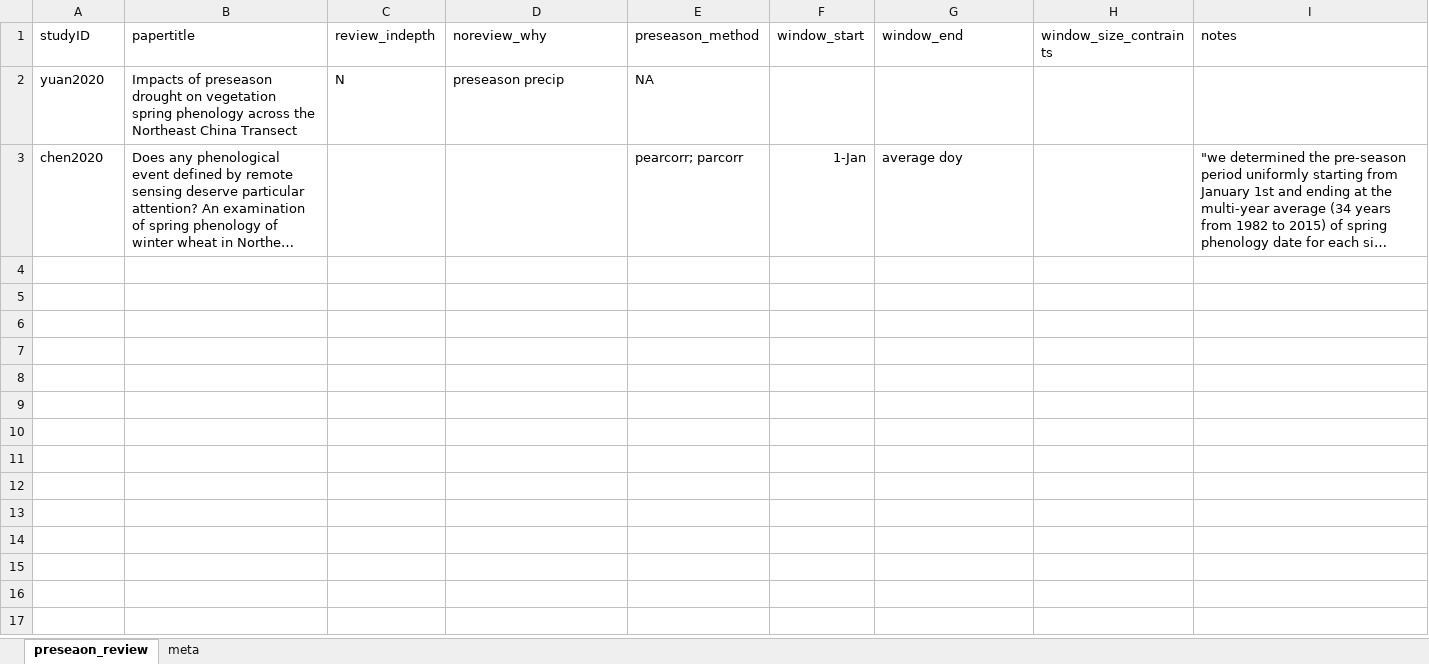
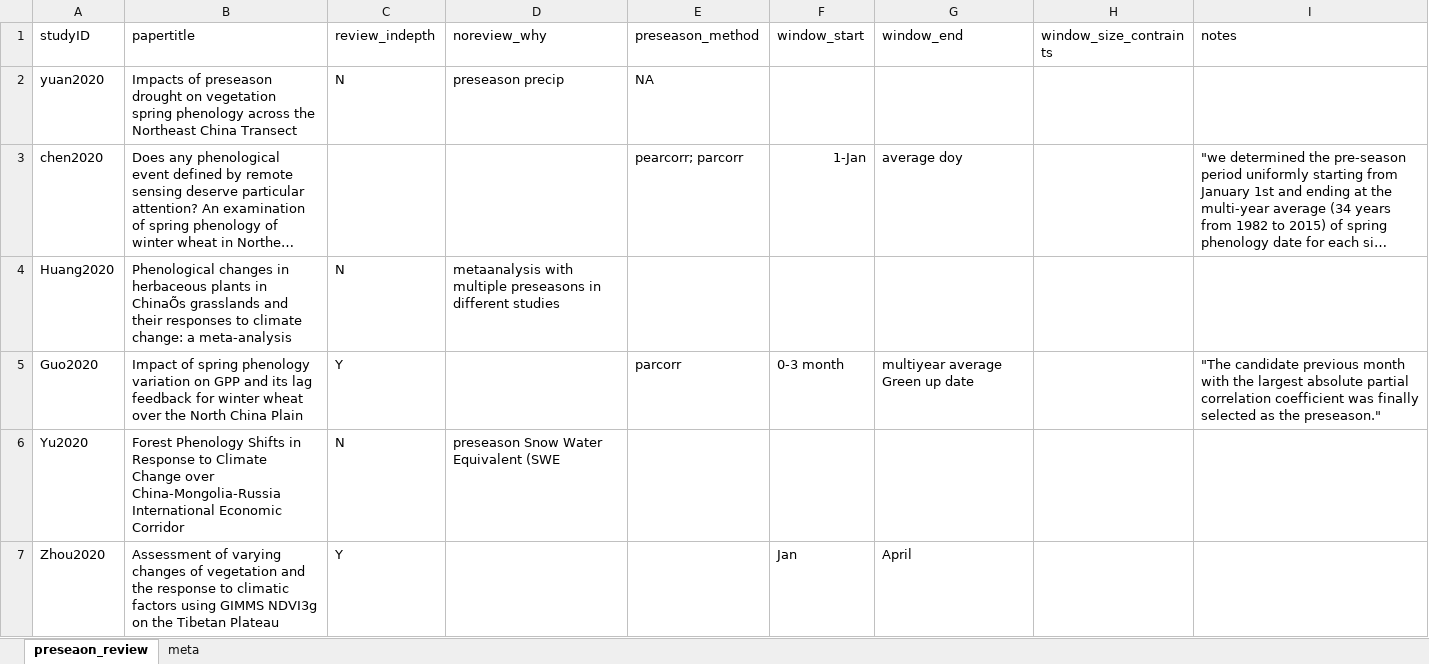
Before and after one commit to lizzieinvancouver/decsens, an Excel workbook: refs/litreview/preseason_review.xlsx, sheet preseaon_review, drawn as a sheet; only a part is shown; long unchanged cells end in …; values as stored, in another font and other column widths than the file's, no borders; the diff covers the shown part only; the diff names each change by its address in the sheet, - before the commit and + after, or states it on an @@ line.

Commit message:
worked on preseason review

```diff
--- a/refs/litreview/preseason_review.xlsx (sheet preseaon_review)
+++ b/refs/litreview/preseason_review.xlsx (sheet preseaon_review)
+row 4: Huang2020 | Phenological changes in herbaceous plants in ChinaÕs grasslands and their responses to climate change: a meta-analysis | N | metaanalysis with multiple preseasons in different studies
+row 5: Guo2020 | Impact of spring phenology variation on GPP and its lag feedback for winter wheat over the North China Plain | Y |  | parcorr | 0-3 month | multiyear average Green up date |  | "The candidate previous month with the largest absolute partial correlation coefficient was finally selected as the preseason."
+row 6: Yu2020 | Forest Phenology Shifts in Response to Climate Change over China-Mongolia-Russia International Economic Corridor | N | preseason Snow Water Equivalent (SWE
+row 7: Zhou2020 | Assessment of varying changes of vegetation and the response to climatic factors using GIMMS NDVI3g on the Tibetan Plateau | Y |  |  | Jan | April
```
Also changed, not shown: 4 added rows elsewhere in this sheet.
